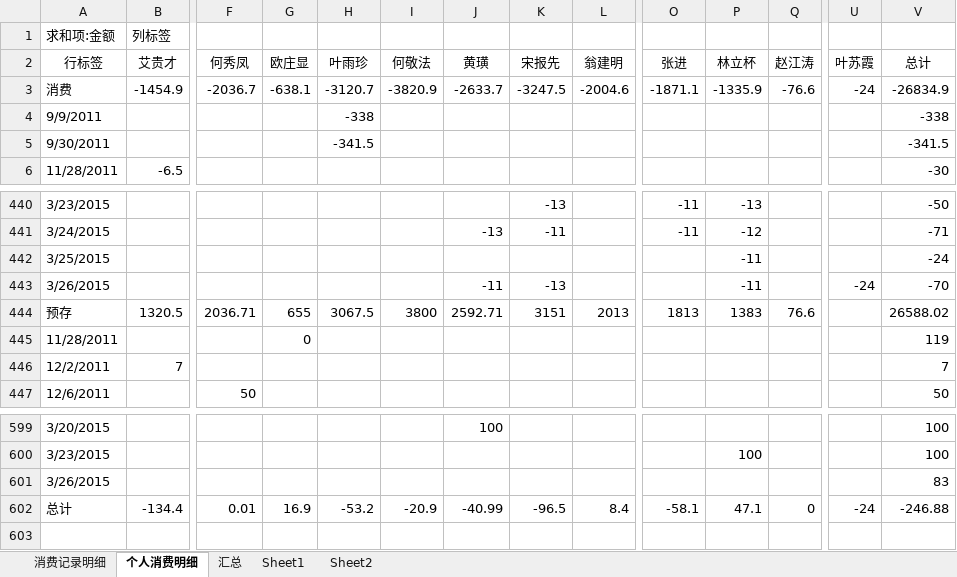
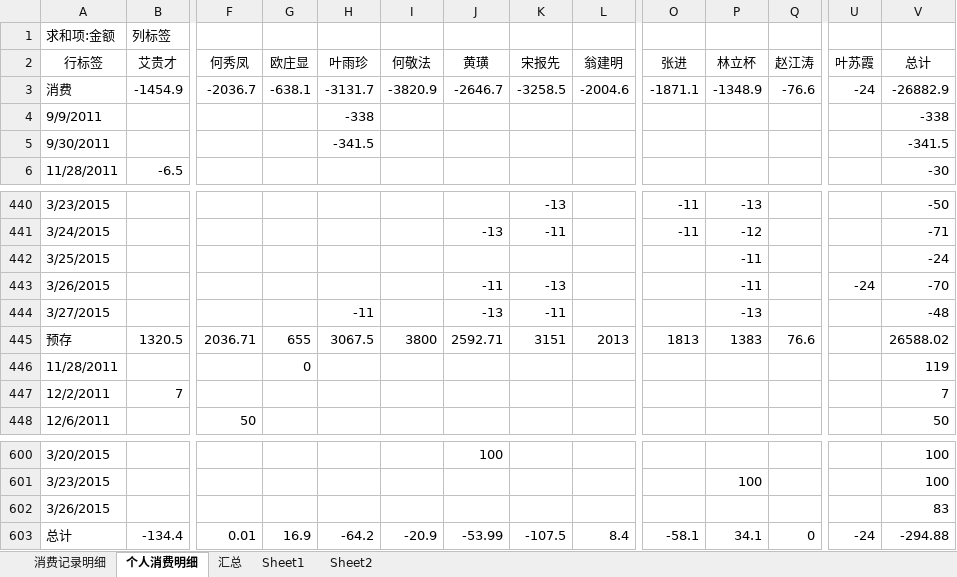
Before and after one commit to junyangren/BillingInfo, an Excel workbook: 充值产品线消费帐单.xlsx, sheet 个人消费明细, drawn as a sheet; only a part is shown, gaps mark what is left out; values as stored, in another font and other column widths than the file's, no borders; addresses are those after the commit; rows hold the shown columns only; the diff names each change by its address in the sheet, - before the commit and + after, or states it on an @@ line.

```diff
--- a/充值产品线消费帐单.xlsx (sheet 个人消费明细)
+++ b/充值产品线消费帐单.xlsx (sheet 个人消费明细)
-H3 (叶雨珍): -3120.7
+H3 (叶雨珍): -3131.7
-J3 (黄璜): -2633.7
+J3 (黄璜): -2646.7
-K3 (宋报先): -3247.5
+K3 (宋报先): -3258.5
-P3 (林立杯): -1335.9
+P3 (林立杯): -1348.9
-V3 (总计): -26834.9
+V3 (总计): -26882.9
+row 444: 3/27/2015 |  |  |  | -11 |  | -13 | -11 |  |  | -13 |  |  | -48
-H603 (叶雨珍): -53.2
+H603 (叶雨珍): -64.2
-J603 (黄璜): -40.99
+J603 (黄璜): -53.99
-K603 (宋报先): -96.5
+K603 (宋报先): -107.5
-P603 (林立杯): 47.1
+P603 (林立杯): 34.1
-V603 (总计): -246.88
+V603 (总计): -294.88
```
Also changed, not shown: sheet 消费记录明细, sheet 汇总.
